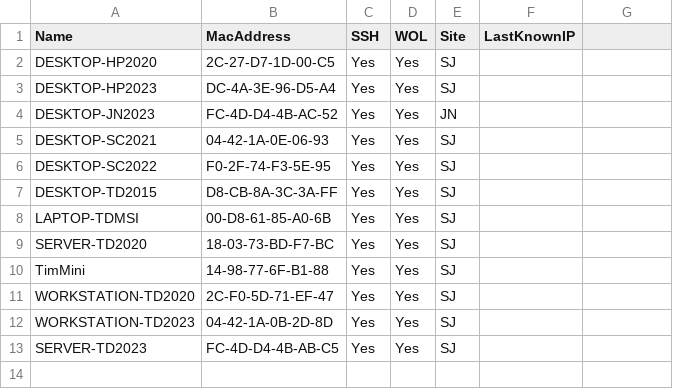
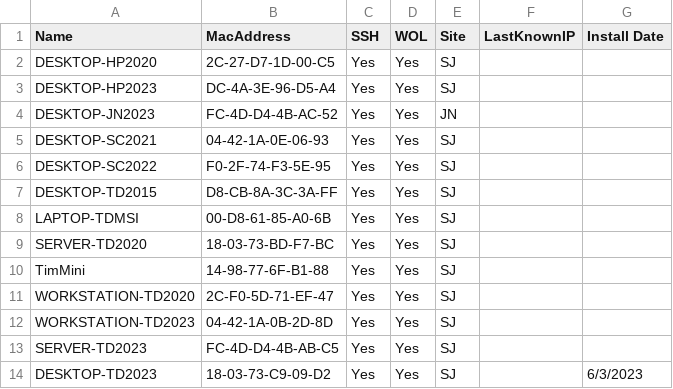
Before and after one commit to dotimothy/WOLLabs, a CSV file: Devices.csv, drawn as a sheet; the diff names each change by its address in the sheet, - before the commit and + after, or states it on an @@ line.

Commit message:
Update Devices.csv

```diff
--- a/Devices.csv
+++ b/Devices.csv
-G1: (empty)
+G1: Install Date
+row 14: DESKTOP-TD2023 | 18-03-73-C9-09-D2 | Yes | Yes | SJ |  | 6/3/2023
```
